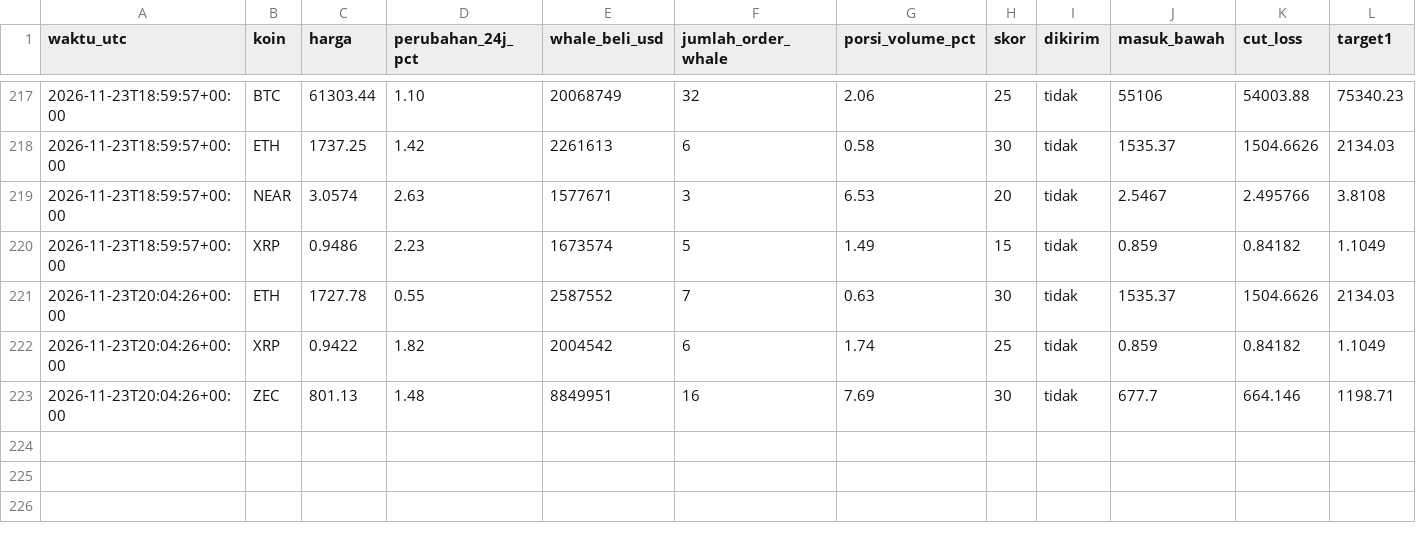
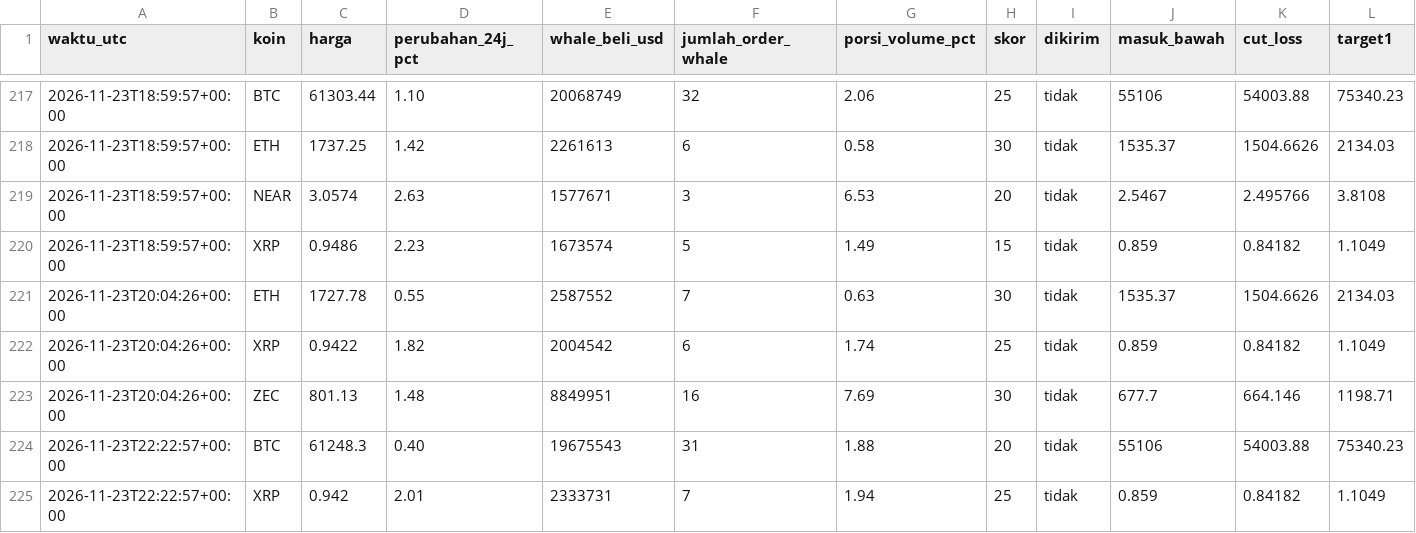
Before and after one commit to Ilhamikir/whale-tracker-v2, a CSV file: sinyal_log.csv, drawn as a sheet; only a part is shown, gaps mark what is left out; rows hold the shown columns only; the diff covers the shown part only; the diff names each change by its address in the sheet, - before the commit and + after, or states it on an @@ line.

Commit message:
Pembaruan whale tracker

```diff
--- a/sinyal_log.csv
+++ b/sinyal_log.csv
+row 224: 2026-11-23T22:22:57+00:00 | BTC | 61248.3 | 0.40 | 19675543 | 31 | 1.88 | 20 | tidak | 55106 | 54003.88 | 75340.23
+row 225: 2026-11-23T22:22:57+00:00 | XRP | 0.942 | 2.01 | 2333731 | 7 | 1.94 | 25 | tidak | 0.859 | 0.84182 | 1.1049
```
Also changed, not shown: 1 added row and 8 edited cells elsewhere in this file, 1 other file.
